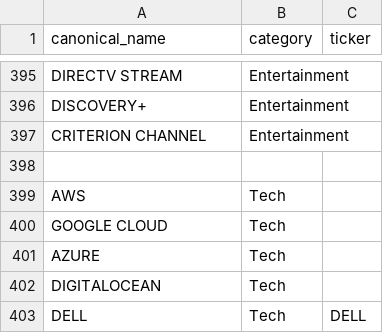
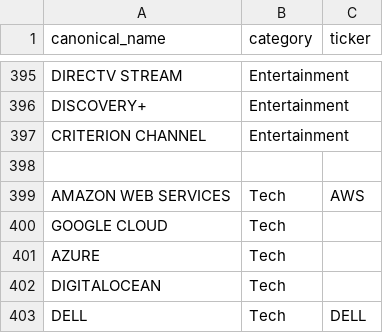
Before and after one commit to IndigoCode1/Smart-Financial-Parser, a CSV file: data/config/canonical_merchants.csv, drawn as a sheet; only a part is shown, gaps mark what is left out; removed rows and columns are numbered as before the commit, all else as after; the diff names each change by its address in the sheet, - before the commit and + after, or states it on an @@ line.

Commit message:
Update canonical_merchants.csv

```diff
--- a/data/config/canonical_merchants.csv
+++ b/data/config/canonical_merchants.csv
-row 399: AWS | Tech
+row 399: AMAZON WEB SERVICES | Tech | AWS
```
